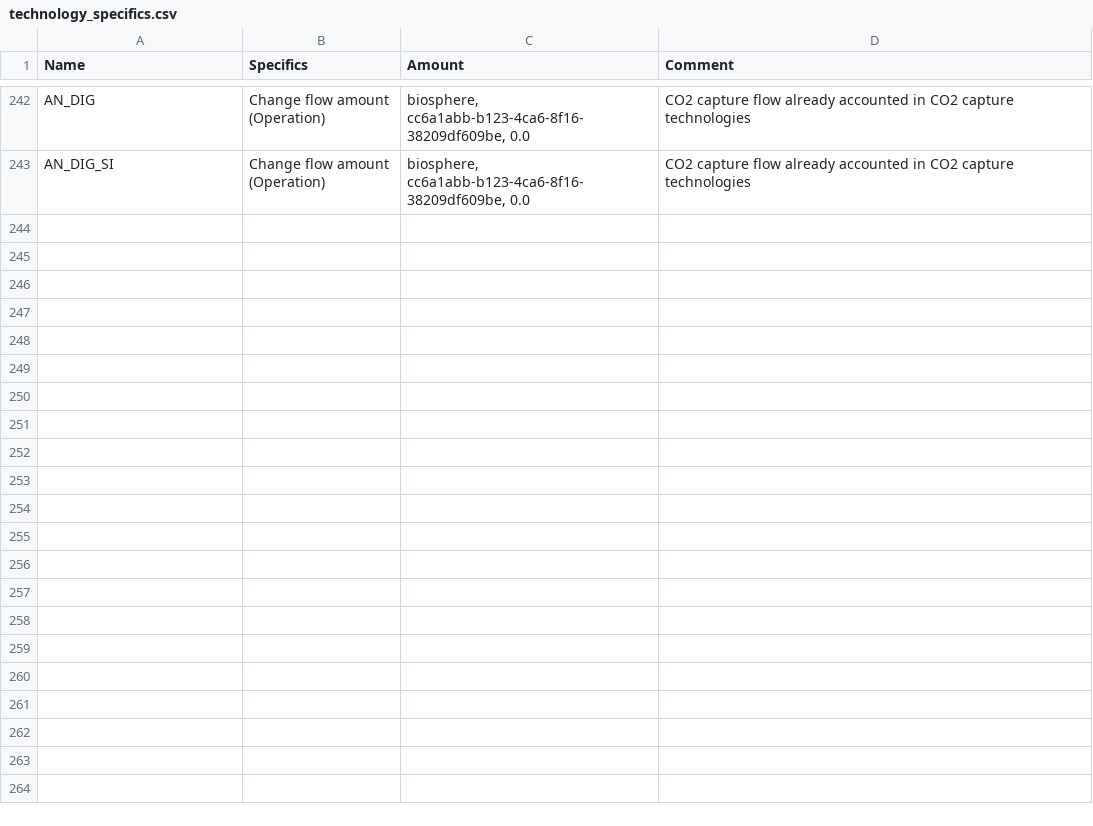
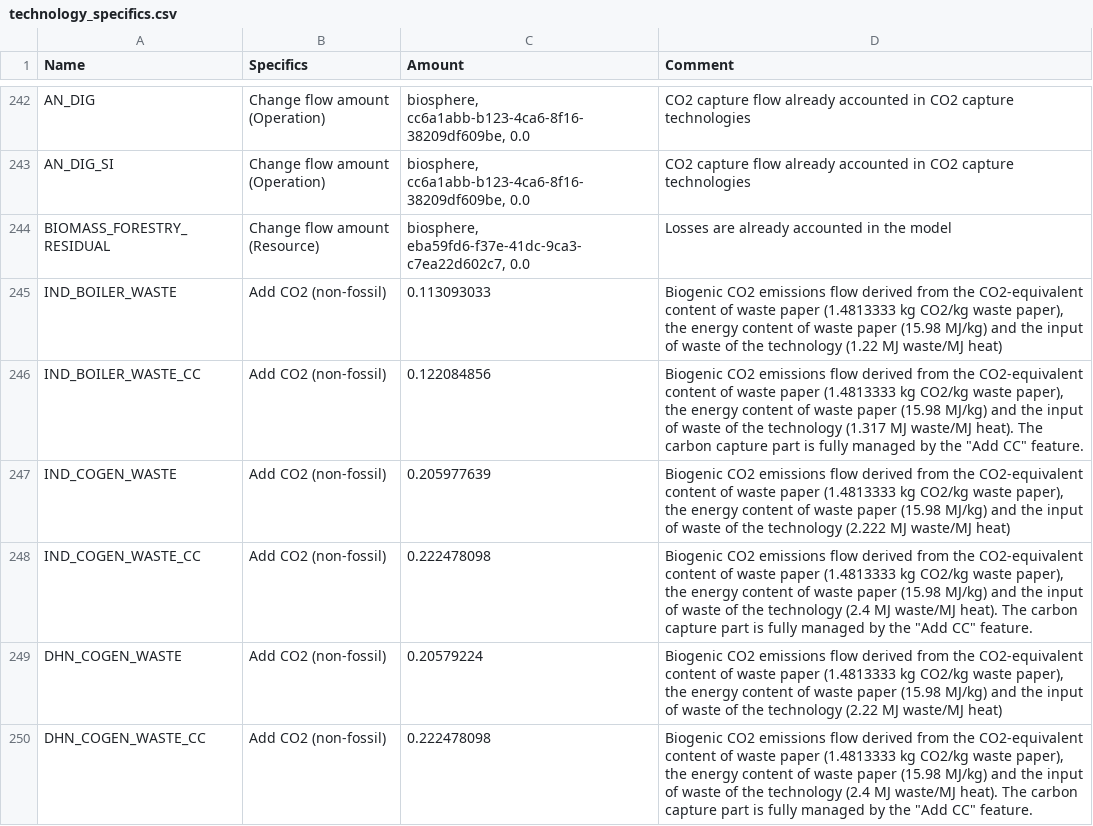
Before and after one commit to matthieu-str/mescal, a CSV file: dev/energyscope_data/CA-QC/technology_specifics.csv, drawn as a sheet; only a part is shown, gaps mark what is left out; the diff names each change by its address in the sheet, - before the commit and + after, or states it on an @@ line.

Commit message:
added co2 emissions to waste boilers (for carbon balance)

```diff
--- a/dev/energyscope_data/CA-QC/technology_specifics.csv
+++ b/dev/energyscope_data/CA-QC/technology_specifics.csv
+row 244: BIOMASS_FORESTRY_RESIDUAL | Change flow amount (Resource) | biosphere, eba59fd6-f37e-41dc-9ca3-c7ea22d602c7, 0.0 | Losses are already accounted in the model
+row 245: IND_BOILER_WASTE | Add CO2 (non-fossil) | 0.113093033 | Biogenic CO2 emissions flow derived from the CO2-equivalent content of waste paper (1.4813333 kg CO2/kg waste paper), the energy content of waste paper (15.98 MJ/kg) and the input of waste of the technology (1.22 MJ waste/MJ heat)
+row 246: IND_BOILER_WASTE_CC | Add CO2 (non-fossil) | 0.122084856 | Biogenic CO2 emissions flow derived from the CO2-equivalent content of waste paper (1.4813333 kg CO2/kg waste paper), the energy content of waste paper (15.98 MJ/kg) and the input of waste of the technology (1.317 MJ waste/MJ heat). The carbon capture part is fully managed by the "Add CC" feature.
+row 247: IND_COGEN_WASTE | Add CO2 (non-fossil) | 0.205977639 | Biogenic CO2 emissions flow derived from the CO2-equivalent content of waste paper (1.4813333 kg CO2/kg waste paper), the energy content of waste paper (15.98 MJ/kg) and the input of waste of the technology (2.222 MJ waste/MJ heat)
+row 248: IND_COGEN_WASTE_CC | Add CO2 (non-fossil) | 0.222478098 | Biogenic CO2 emissions flow derived from the CO2-equivalent content of waste paper (1.4813333 kg CO2/kg waste paper), the energy content of waste paper (15.98 MJ/kg) and the input of waste of the technology (2.4 MJ waste/MJ heat). The carbon capture part is fully managed by the "Add CC" feature.
+row 249: DHN_COGEN_WASTE | Add CO2 (non-fossil) | 0.20579224 | Biogenic CO2 emissions flow derived from the CO2-equivalent content of waste paper (1.4813333 kg CO2/kg waste paper), the energy content of waste paper (15.98 MJ/kg) and the input of waste of the technology (2.22 MJ waste/MJ heat)
+row 250: DHN_COGEN_WASTE_CC | Add CO2 (non-fossil) | 0.222478098 | Biogenic CO2 emissions flow derived from the CO2-equivalent content of waste paper (1.4813333 kg CO2/kg waste paper), the energy content of waste paper (15.98 MJ/kg) and the input of waste of the technology (2.4 MJ waste/MJ heat). The carbon capture part is fully managed by the "Add CC" feature.
```
